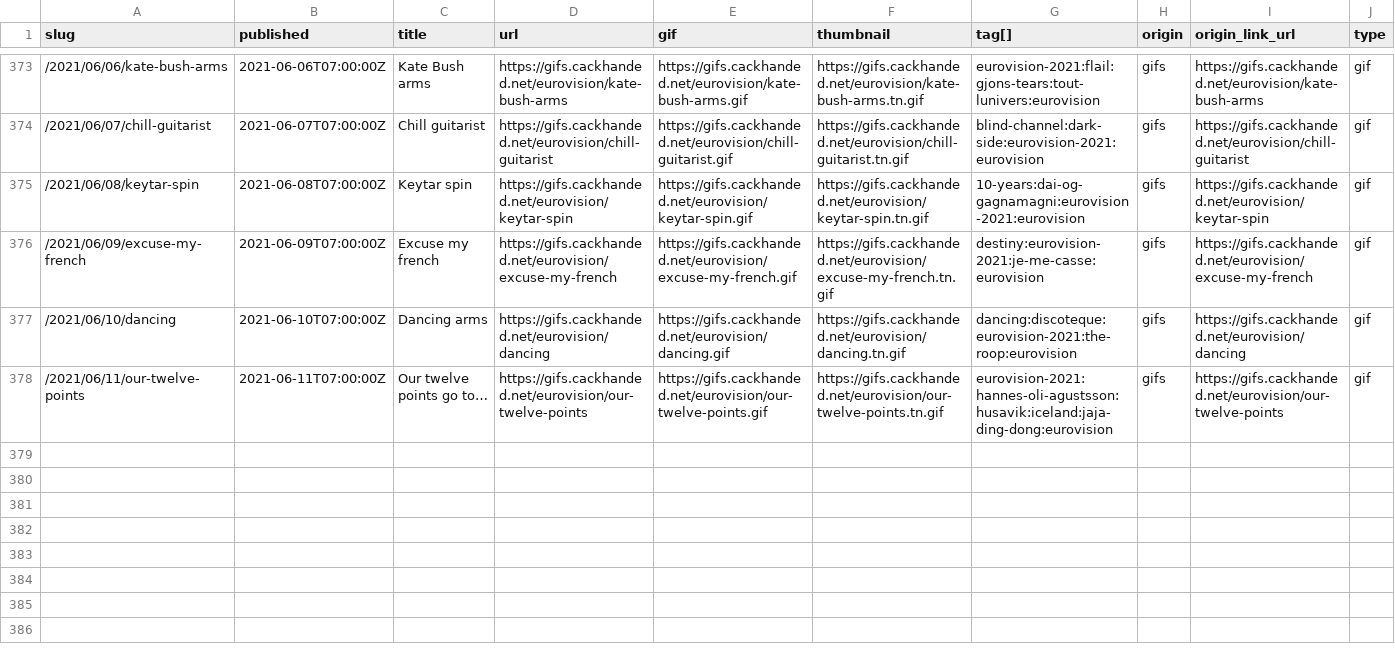
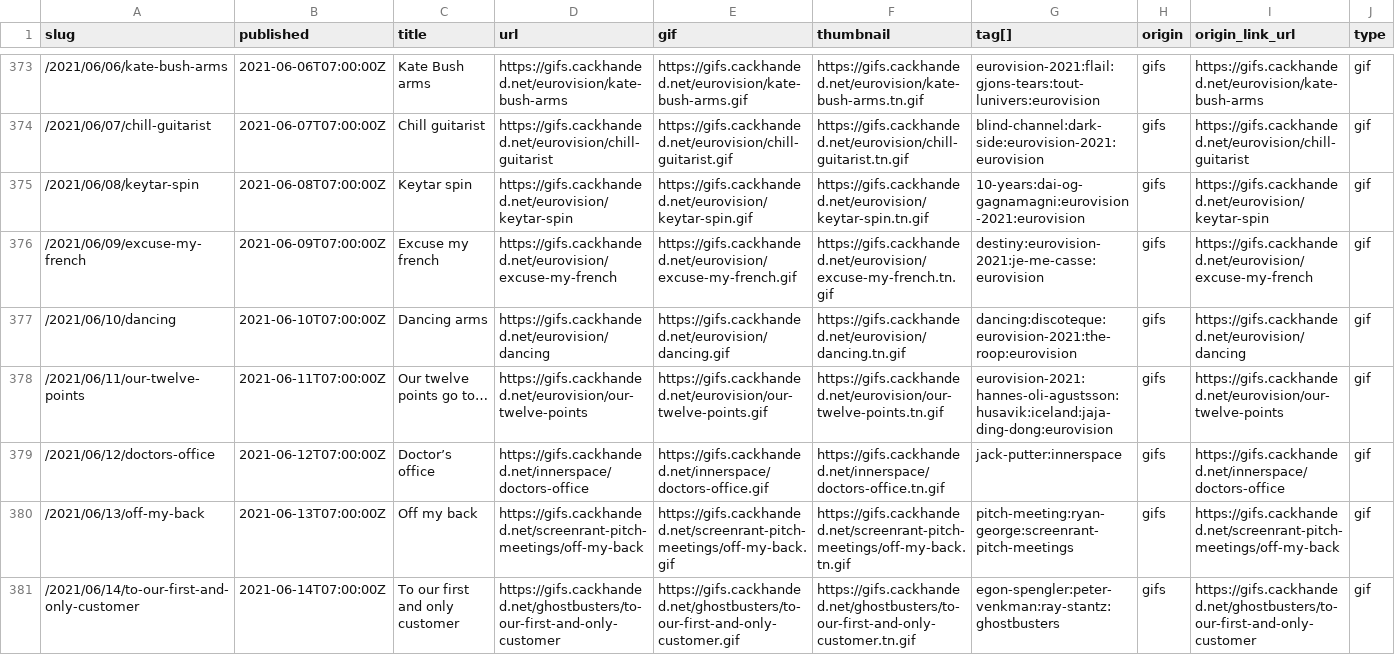
Before and after one commit to norm/marknormanfrancis.com, a CSV file: source/gifs.csv, drawn as a sheet; only a part is shown, gaps mark what is left out.

```diff
--- a/source/gifs.csv
+++ b/source/gifs.csv
@@ -378 +378,4 @@ slug,published,title,url,gif,thumbnail,tag[],origin,origin_link_url,type
 /2021/06/11/our-twelve-points,2021-06-11T07:00:00Z,Our twelve points go to…,https://gifs.cackhanded.net/eurovision/our-twelve-points,https://gifs.cackhanded.net/eurovision/our-twelve-points.gif,https://gifs.cackhanded.net/eurovision/our-twelve-points.tn.gif,eurovision-2021:hannes-oli-agustsson:husavik:iceland:jaja-ding-dong:eurovision,gifs,https://gifs.cackhanded.net/eurovision/our-twelve-points,gif
+/2021/06/12/doctors-office,2021-06-12T07:00:00Z,Doctor’s office,https://gifs.cackhanded.net/innerspace/doctors-office,https://gifs.cackhanded.net/innerspace/doctors-office.gif,https://gifs.cackhanded.net/innerspace/doctors-office.tn.gif,jack-putter:innerspace,gifs,https://gifs.cackhanded.net/innerspace/doctors-office,gif
+/2021/06/13/off-my-back,2021-06-13T07:00:00Z,Off my back,https://gifs.cackhanded.net/screenrant-pitch-meetings/off-my-back,https://gifs.cackhanded.net/screenrant-pitch-meetings/off-my-back.gif,https://gifs.cackhanded.net/screenrant-pitch-meetings/off-my-back.tn.gif,pitch-meeting:ryan-george:screenrant-pitch-meetings,gifs,https://gifs.cackhanded.net/screenrant-pitch-meetings/off-my-back,gif
+/2021/06/14/to-our-first-and-only-customer,2021-06-14T07:00:00Z,To our first and only customer,https://gifs.cackhanded.net/ghostbusters/to-our-first-and-only-customer,https://gifs.cackhanded.net/ghostbusters/to-our-first-and-only-customer.gif,https://gifs.cackhanded.net/ghostbusters/to-our-first-and-only-customer.tn.gif,egon-spengler:peter-venkman:ray-stantz:ghostbusters,gifs,https://gifs.cackhanded.net/ghostbusters/to-our-first-and-only-customer,gif
```
Also changed, not shown: 4 other files.
